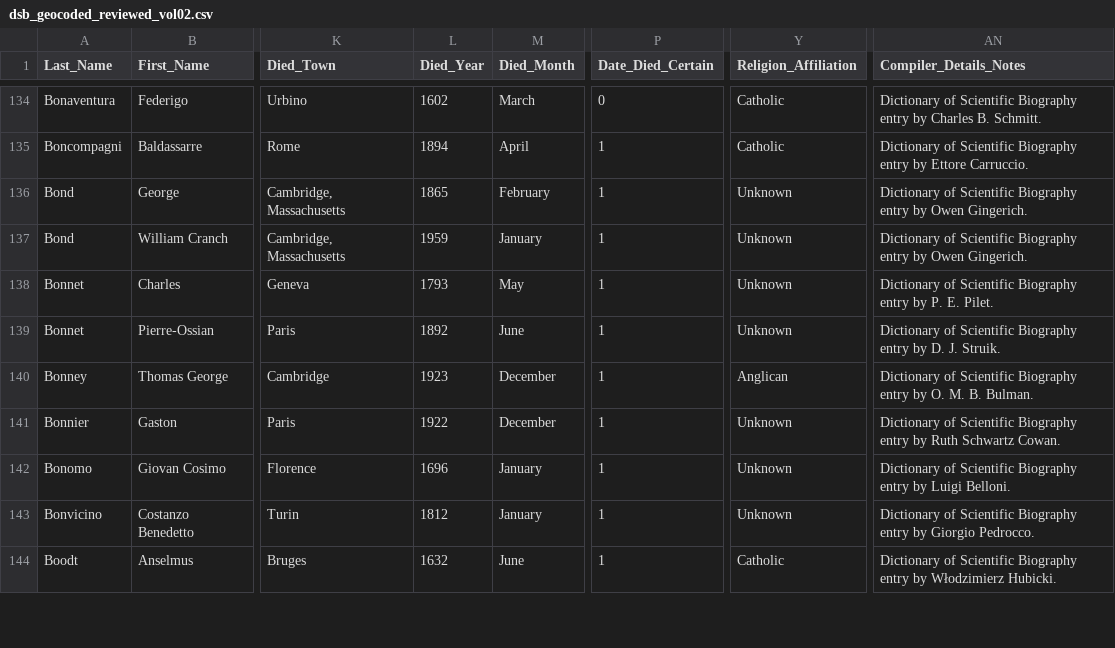
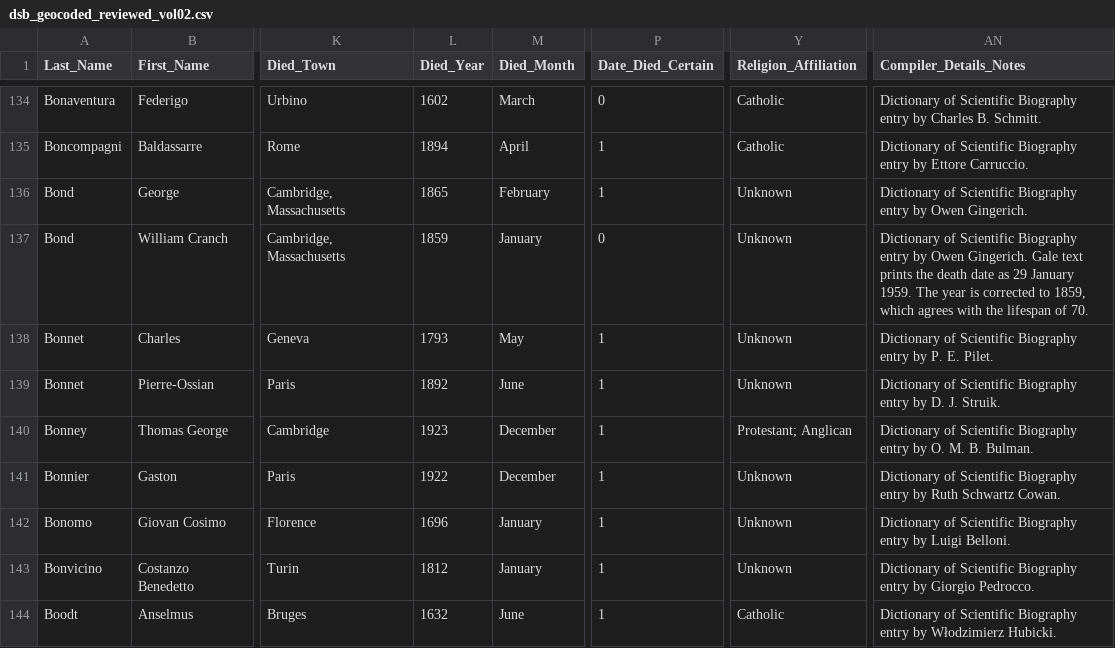
Before and after one commit to SeanCoa/DigitalHumanities, a CSV file: archive/dsb_geocoded_reviewed_vol02.csv, drawn as a sheet; only a part is shown, gaps mark what is left out; the diff covers the shown part only; the diff names each change by its address in the sheet, - before the commit and + after, or states it on an @@ line.

```diff
--- a/archive/dsb_geocoded_reviewed_vol02.csv
+++ b/archive/dsb_geocoded_reviewed_vol02.csv
-L137 (Died_Year): 1959
+L137 (Died_Year): 1859
-P137 (Date_Died_Certain): 1
+P137 (Date_Died_Certain): 0
-AN137 (Compiler_Details_Notes): …Owen Gingerich.
+AN137 (Compiler_Details_Notes): …Owen Gingerich. Gale text prints the death date as 29 January 1959. The year is corrected to 1859, which agrees with the lifespan of 70.
-Y140 (Religion_Affiliation): Anglican
+Y140 (Religion_Affiliation): Protestant; Anglican
```
Also changed, not shown: 1 added row, 2 removed rows and 28 edited cells elsewhere in this file, archive/dsb_extracted_reviewed_vol02.csv, databases/vol01_review_inprogress.csv, 20 other files.
